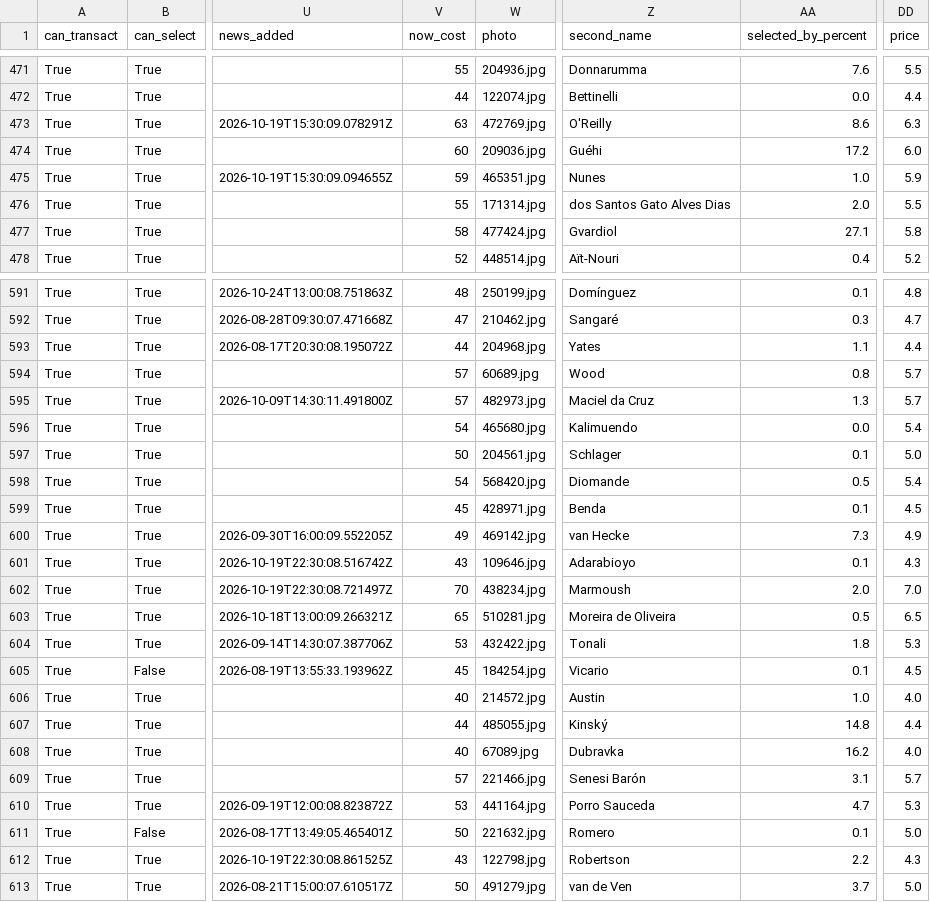
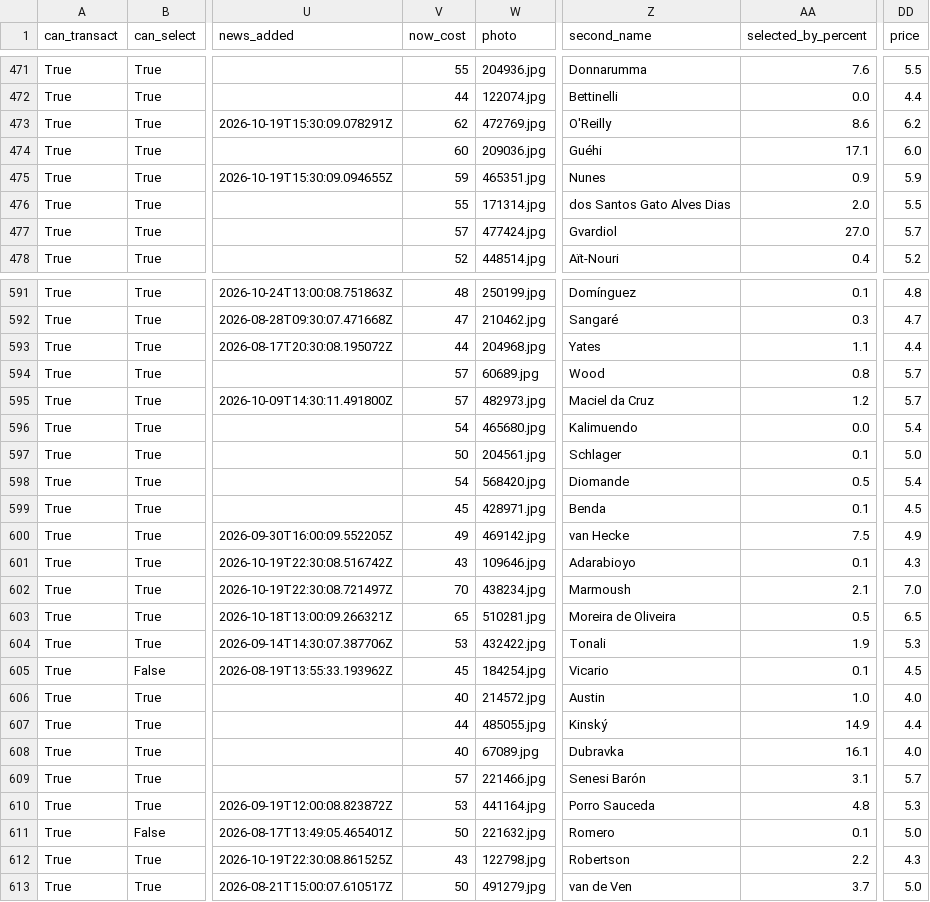
Before and after one commit to villajono/fpl-2026-27, a CSV file: data/raw/players_2026-27.csv, drawn as a sheet; only a part is shown, gaps mark what is left out; the diff covers the shown part only; the diff names each change by its address in the sheet, - before the commit and + after, or states it on an @@ line.

```diff
--- a/data/raw/players_2026-27.csv
+++ b/data/raw/players_2026-27.csv
-V473 (now_cost): 63
+V473 (now_cost): 62
-DD473 (price): 6.3
+DD473 (price): 6.2
-AA474 (selected_by_percent): 17.2
+AA474 (selected_by_percent): 17.1
-AA475 (selected_by_percent): 1.0
+AA475 (selected_by_percent): 0.9
-V477 (now_cost): 58
+V477 (now_cost): 57
-AA477 (selected_by_percent): 27.1
+AA477 (selected_by_percent): 27.0
-DD477 (price): 5.8
+DD477 (price): 5.7
-AA595 (selected_by_percent): 1.3
+AA595 (selected_by_percent): 1.2
-AA600 (selected_by_percent): 7.3
+AA600 (selected_by_percent): 7.5
-AA602 (selected_by_percent): 2.0
+AA602 (selected_by_percent): 2.1
-AA604 (selected_by_percent): 1.8
+AA604 (selected_by_percent): 1.9
-AA607 (selected_by_percent): 14.8
+AA607 (selected_by_percent): 14.9
-AA608 (selected_by_percent): 16.2
+AA608 (selected_by_percent): 16.1
-AA610 (selected_by_percent): 4.7
+AA610 (selected_by_percent): 4.8
```
Also changed, not shown: 79 edited cells elsewhere in this file, 6 other files.
